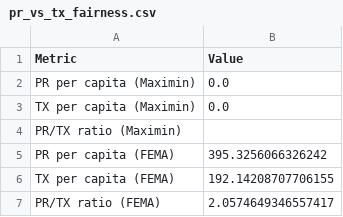
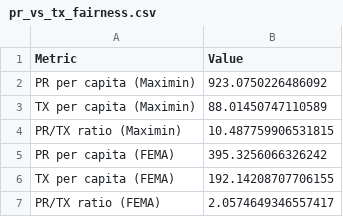
Before and after one commit to Makaylashortino/DisasterAllocation, a CSV file: Results/Maximin/pr_vs_tx_fairness.csv, drawn as a sheet.

```diff
--- a/Results/Maximin/pr_vs_tx_fairness.csv
+++ b/Results/Maximin/pr_vs_tx_fairness.csv
@@ -1,5 +1,5 @@
 Metric,Value
-PR per capita (Maximin),0.0
-TX per capita (Maximin),0.0
-PR/TX ratio (Maximin),
+PR per capita (Maximin),923.0750226486092
+TX per capita (Maximin),88.01450747110589
+PR/TX ratio (Maximin),10.487759906531815
 PR per capita (FEMA),395.3256066326242
```
Also changed, not shown: Results/Maximin/bottom10_maximin.csv, Results/Maximin/maximin_results.csv, 6 other files.
